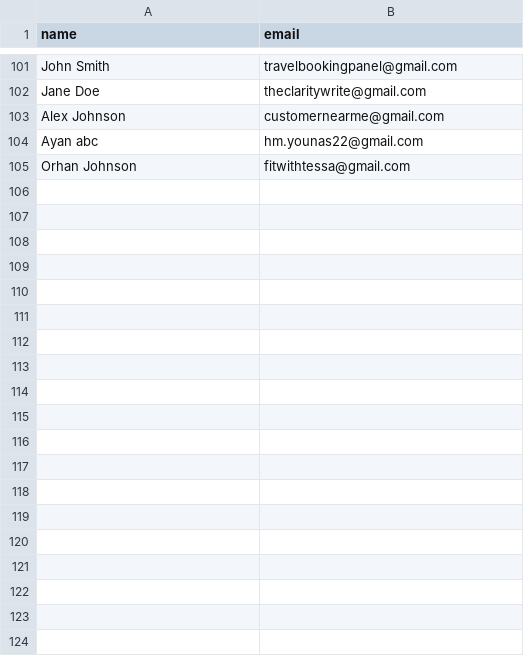
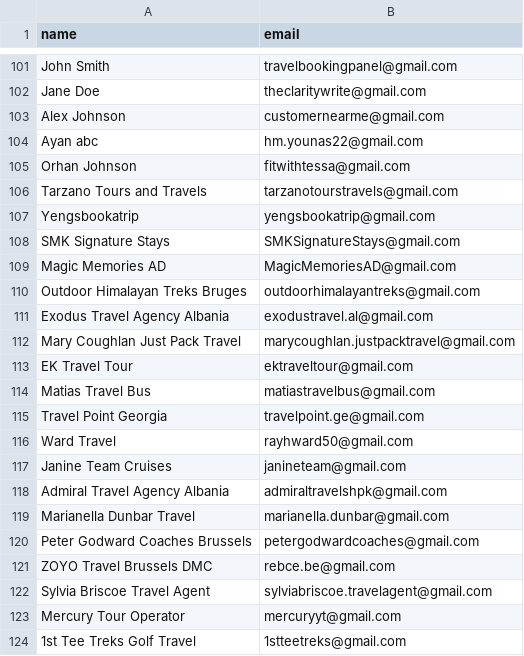
Before and after one commit to Younas22/mailauto, a CSV file: public/emailsample/brussels-travel-agencies.csv, drawn as a sheet; only a part is shown, gaps mark what is left out; the diff covers the shown part only.

```diff
--- a/public/emailsample/brussels-travel-agencies.csv
+++ b/public/emailsample/brussels-travel-agencies.csv
@@ -105 +105,20 @@ Ayan abc,hm.younas22@gmail.com
 Orhan Johnson,fitwithtessa@gmail.com
+Tarzano Tours and Travels,tarzanotourstravels@gmail.com
+Yengsbookatrip,yengsbookatrip@gmail.com
+SMK Signature Stays,SMKSignatureStays@gmail.com
+Magic Memories AD,MagicMemoriesAD@gmail.com
+Outdoor Himalayan Treks Bruges,outdoorhimalayantreks@gmail.com
+Exodus Travel Agency Albania,exodustravel.al@gmail.com
+Mary Coughlan Just Pack Travel,marycoughlan.justpacktravel@gmail.com
+EK Travel Tour,ektraveltour@gmail.com
+Matias Travel Bus,matiastravelbus@gmail.com
+Travel Point Georgia,travelpoint.ge@gmail.com
+Ward Travel,rayhward50@gmail.com
+Janine Team Cruises,janineteam@gmail.com
+Admiral Travel Agency Albania,admiraltravelshpk@gmail.com
+Marianella Dunbar Travel,marianella.dunbar@gmail.com
+Peter Godward Coaches Brussels,petergodwardcoaches@gmail.com
+ZOYO Travel Brussels DMC,rebce.be@gmail.com
+Sylvia Briscoe Travel Agent,sylviabriscoe.travelagent@gmail.com
+Mercury Tour Operator,mercuryyt@gmail.com
+1st Tee Treks Golf Travel,1stteetreks@gmail.com
```
Also changed, not shown: 26 added rows elsewhere in this file, 3 other files.
